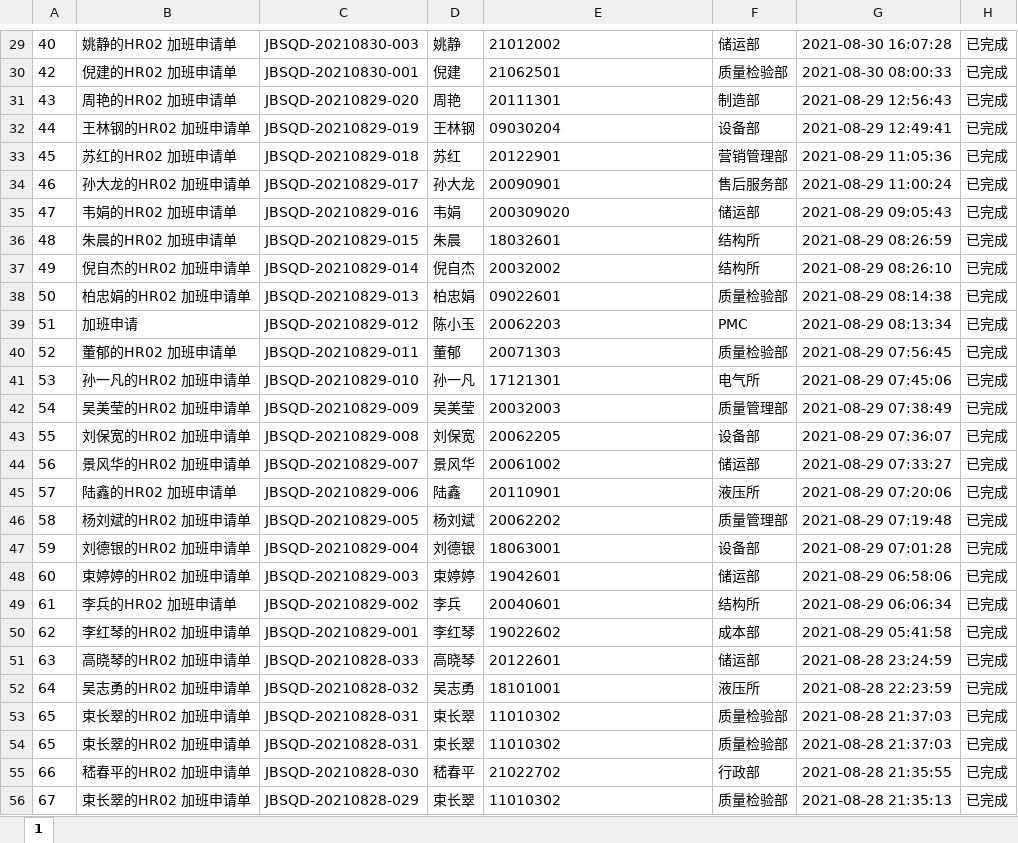
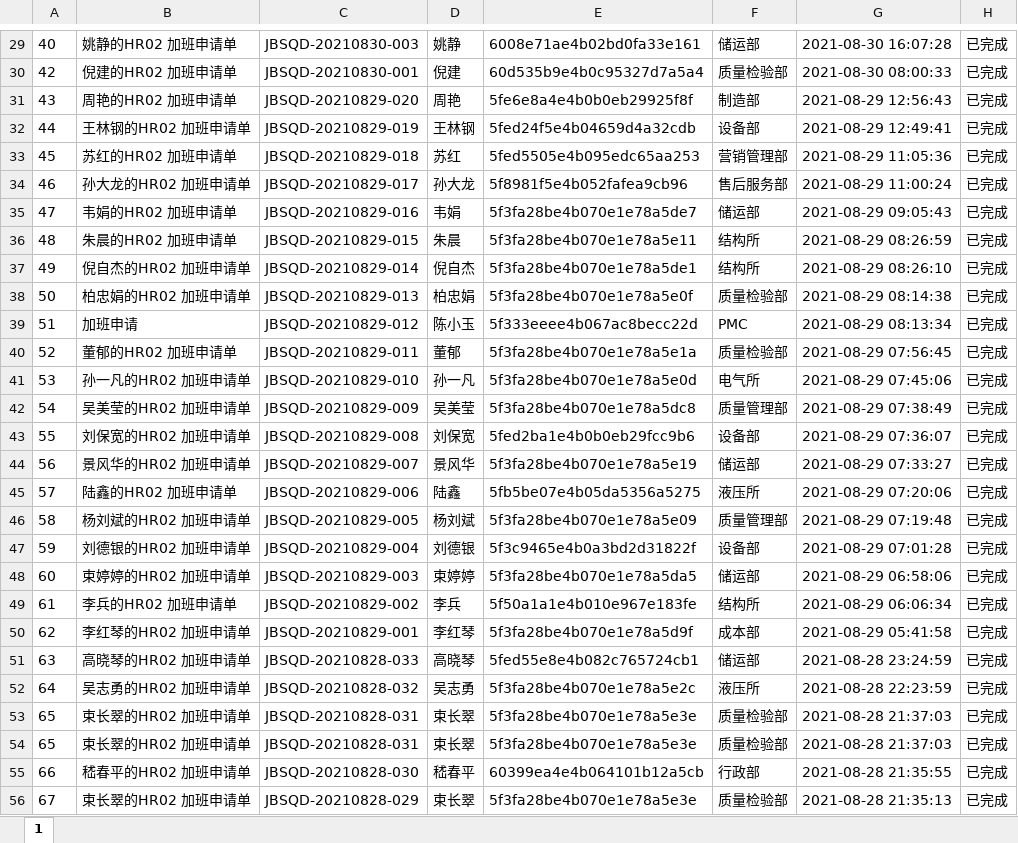
Before and after one commit to demaciageelun/1, an Excel workbook: static/HR02.xlsx, sheet 1, drawn as a sheet; only a part is shown, gaps mark what is left out; values as stored, in another font and other column widths than the file's, no borders; the diff covers the shown part only; the diff names each change by its address in the sheet, - before the commit and + after, or states it on an @@ line.

```diff
--- a/static/HR02.xlsx (sheet 1)
+++ b/static/HR02.xlsx (sheet 1)
-E29: 21012002
+E29: 6008e71ae4b02bd0fa33e161
-E30: 21062501
+E30: 60d535b9e4b0c95327d7a5a4
-E31: 20111301
+E31: 5fe6e8a4e4b0b0eb29925f8f
-E32: 09030204
+E32: 5fed24f5e4b04659d4a32cdb
-E33: 20122901
+E33: 5fed5505e4b095edc65aa253
-E34: 20090901
+E34: 5f8981f5e4b052fafea9cb96
-E35: 200309020
+E35: 5f3fa28be4b070e1e78a5de7
-E36: 18032601
+E36: 5f3fa28be4b070e1e78a5e11
-E37: 20032002
+E37: 5f3fa28be4b070e1e78a5de1
-E38: 09022601
+E38: 5f3fa28be4b070e1e78a5e0f
-E39: 20062203
+E39: 5f333eeee4b067ac8becc22d
-E40: 20071303
+E40: 5f3fa28be4b070e1e78a5e1a
-E41: 17121301
+E41: 5f3fa28be4b070e1e78a5e0d
-E42: 20032003
+E42: 5f3fa28be4b070e1e78a5dc8
-E43: 20062205
+E43: 5fed2ba1e4b0b0eb29fcc9b6
-E44: 20061002
+E44: 5f3fa28be4b070e1e78a5e19
-E45: 20110901
+E45: 5fb5be07e4b05da5356a5275
-E46: 20062202
+E46: 5f3fa28be4b070e1e78a5e09
-E47: 18063001
+E47: 5f3c9465e4b0a3bd2d31822f
-E48: 19042601
+E48: 5f3fa28be4b070e1e78a5da5
-E49: 20040601
+E49: 5f50a1a1e4b010e967e183fe
-E50: 19022602
+E50: 5f3fa28be4b070e1e78a5d9f
-E51: 20122601
+E51: 5fed55e8e4b082c765724cb1
-E52: 18101001
+E52: 5f3fa28be4b070e1e78a5e2c
-E53:E54: 11010302
+E53:E54: 5f3fa28be4b070e1e78a5e3e
-E55: 21022702
+E55: 60399ea4e4b064101b12a5cb
-E56: 11010302
+E56: 5f3fa28be4b070e1e78a5e3e
```
Also changed, not shown: 646 edited cells and cell formats elsewhere in this sheet, static/HR011.xlsx, 8 other files.
